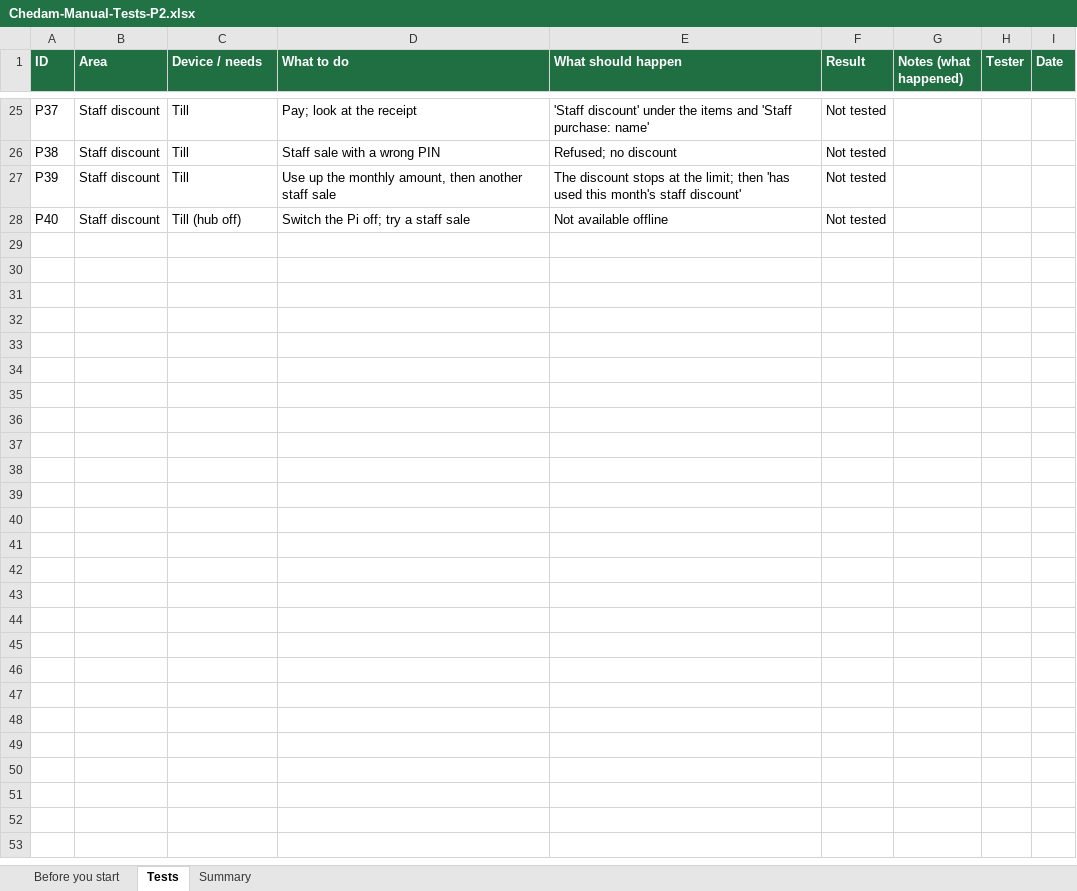
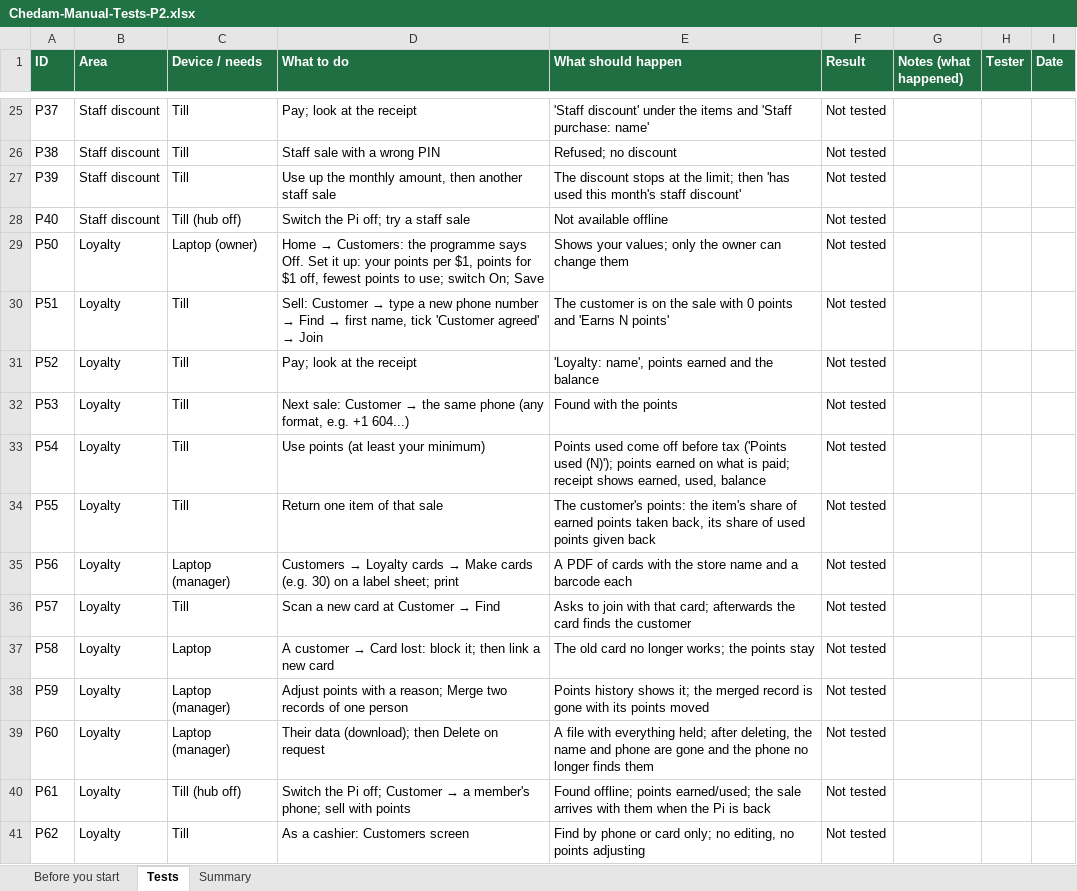
Before and after one commit to repatikosamid-prog/chedam, an Excel workbook: docs/testing/Chedam-Manual-Tests-P2.xlsx, sheet Tests, drawn as a sheet; only a part is shown, gaps mark what is left out; values as stored, in another font and other column widths than the file's, no borders; conditional formats not drawn; the diff names each change by its address in the sheet, - before the commit and + after, or states it on an @@ line.

```diff
--- a/docs/testing/Chedam-Manual-Tests-P2.xlsx (sheet Tests)
+++ b/docs/testing/Chedam-Manual-Tests-P2.xlsx (sheet Tests)
+row 29: P50 | Loyalty | Laptop (owner) | Home → Customers: the programme says Off. Set it up: your points per $1, points for $1 off, fewest points to use; switch On; Save | Shows your values; only the owner can change them | Not tested
+row 30: P51 | Loyalty | Till | Sell: Customer → type a new phone number → Find → first name, tick 'Customer agreed' → Join | The customer is on the sale with 0 points and 'Earns N points' | Not tested
+row 31: P52 | Loyalty | Till | Pay; look at the receipt | 'Loyalty: name', points earned and the balance | Not tested
+row 32: P53 | Loyalty | Till | Next sale: Customer → the same phone (any format, e.g. +1 604...) | Found with the points | Not tested
+row 33: P54 | Loyalty | Till | Use points (at least your minimum) | Points used come off before tax ('Points used (N)'); points earned on what is paid; receipt shows earned, used, balance | Not tested
+row 34: P55 | Loyalty | Till | Return one item of that sale | The customer's points: the item's share of earned points taken back, its share of used points given back | Not tested
+row 35: P56 | Loyalty | Laptop (manager) | Customers → Loyalty cards → Make cards (e.g. 30) on a label sheet; print | A PDF of cards with the store name and a barcode each | Not tested
+row 36: P57 | Loyalty | Till | Scan a new card at Customer → Find | Asks to join with that card; afterwards the card finds the customer | Not tested
+row 37: P58 | Loyalty | Laptop | A customer → Card lost: block it; then link a new card | The old card no longer works; the points stay | Not tested
+row 38: P59 | Loyalty | Laptop (manager) | Adjust points with a reason; Merge two records of one person | Points history shows it; the merged record is gone with its points moved | Not tested
+row 39: P60 | Loyalty | Laptop (manager) | Their data (download); then Delete on request | A file with everything held; after deleting, the name and phone are gone and the phone no longer finds them | Not tested
+row 40: P61 | Loyalty | Till (hub off) | Switch the Pi off; Customer → a member's phone; sell with points | Found offline; points earned/used; the sale arrives with them when the Pi is back | Not tested
+row 41: P62 | Loyalty | Till | As a cashier: Customers screen | Find by phone or card only; no editing, no points adjusting | Not tested
```
Also changed, not shown: sheet Summary, 28 other files.
